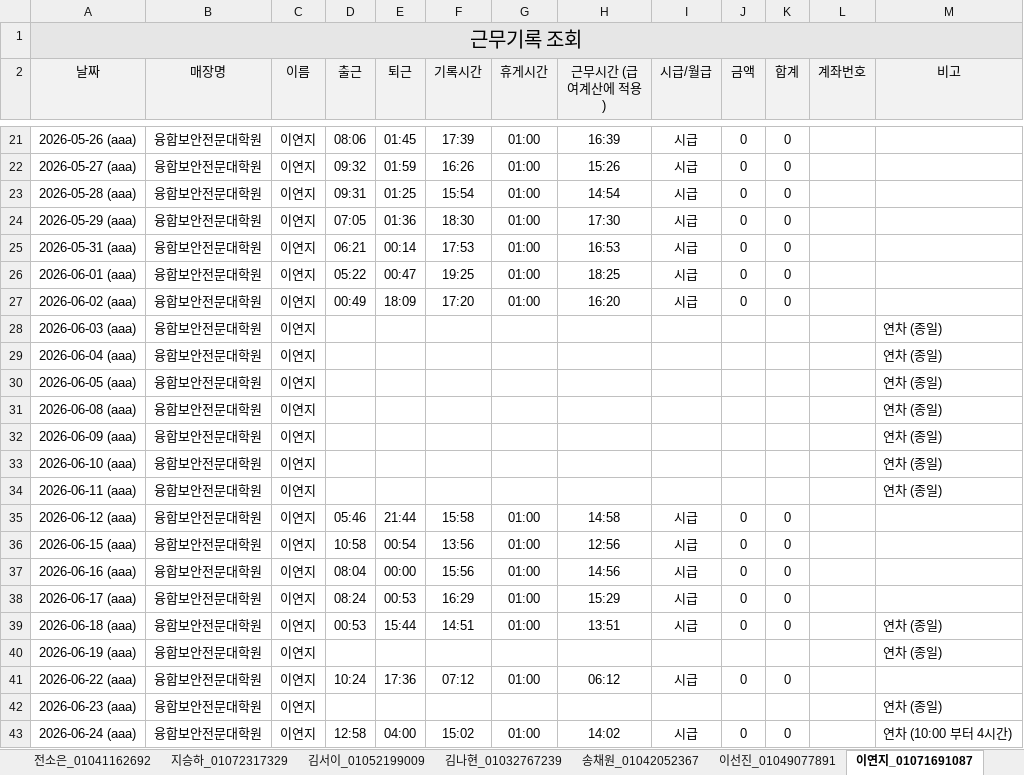
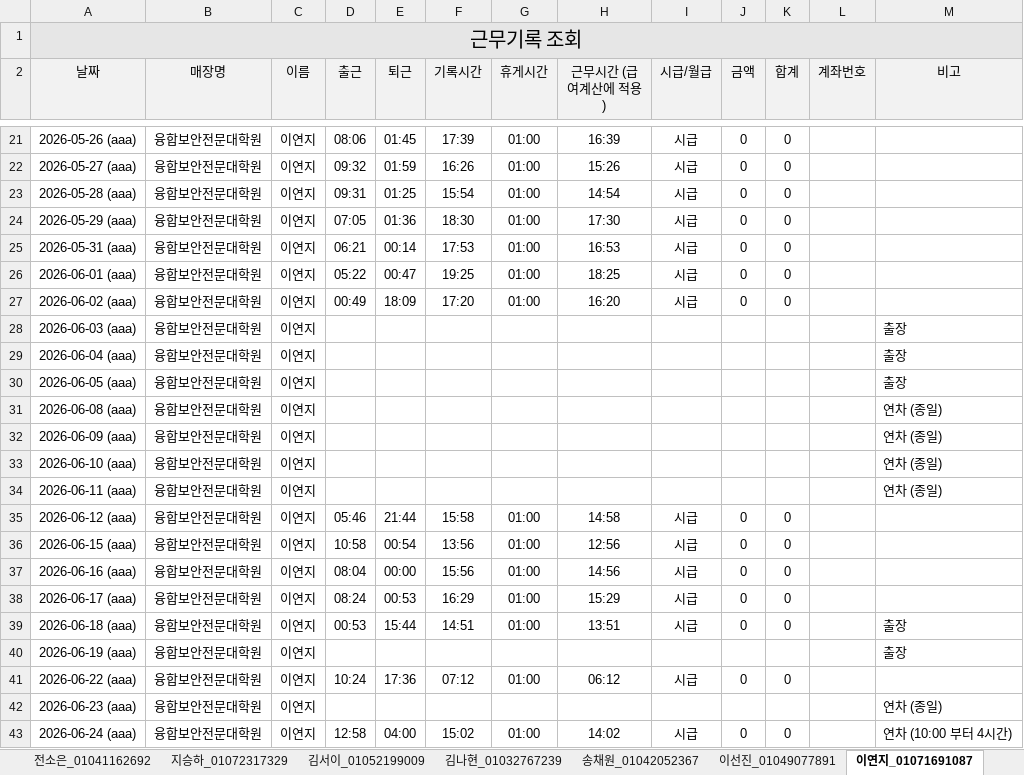
Before and after one commit to cseri-cse/attendance-dashboard, an Excel workbook: 월별 엑셀/근무기록_조회_가치업.xlsx, sheet 이연지_01071691087, drawn as a sheet; only a part is shown, gaps mark what is left out; values as stored, in another font and other column widths than the file's, no borders; the diff covers the shown part only; the diff names each change by its address in the sheet, - before the commit and + after, or states it on an @@ line.

```diff
--- a/월별 엑셀/근무기록_조회_가치업.xlsx (sheet 이연지_01071691087)
+++ b/월별 엑셀/근무기록_조회_가치업.xlsx (sheet 이연지_01071691087)
-M28:M30 (비고): 연차 (종일)
+M28:M30 (비고): 출장
-M39:M40 (비고): 연차 (종일)
+M39:M40 (비고): 출장
```
Also changed, not shown: 29 added rows, 1 removed row and 11 edited cells elsewhere in this sheet, sheet 최이슬_01063274960, sheet 정예림_01043905877, sheet 강민서_01049426957, sheet 김정아_01073729796, sheet 송현채_01080135476, sheet 유정은_01090916563, 36 more sheets, 1 other file.
